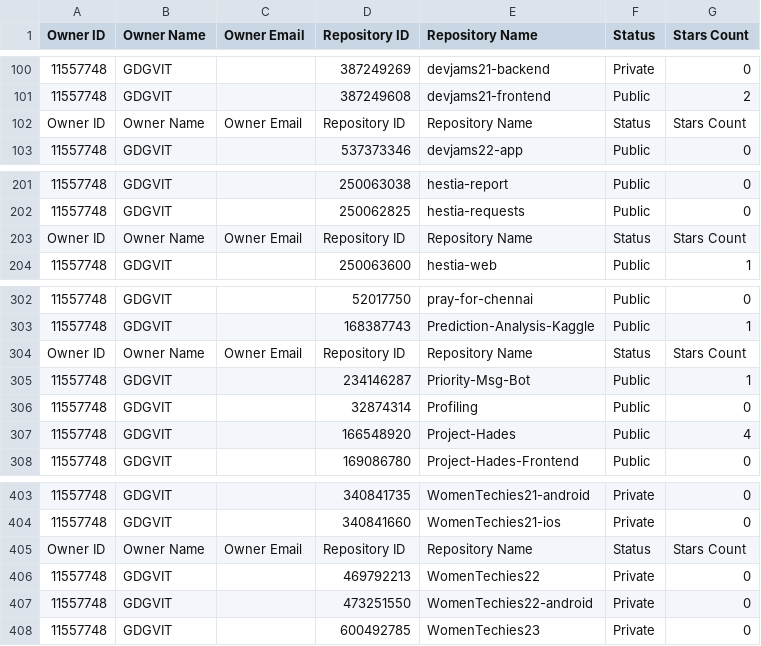
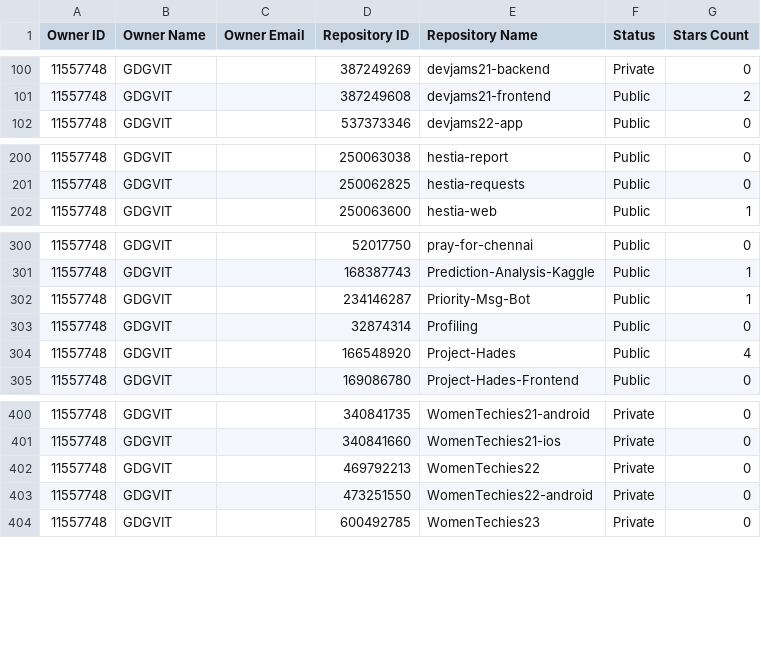
Before and after one commit to R-droid101/fetching-data-githubAPI, a CSV file: repos.csv, drawn as a sheet; only a part is shown, gaps mark what is left out; the diff names each change by its address in the sheet, - before the commit and + after, or states it on an @@ line.

```diff
--- a/repos.csv
+++ b/repos.csv
-row 102: Owner ID | Owner Name | Owner Email | Repository ID | Repository Name | Status | Stars Count
-row 203: Owner ID | Owner Name | Owner Email | Repository ID | Repository Name | Status | Stars Count
-row 304: Owner ID | Owner Name | Owner Email | Repository ID | Repository Name | Status | Stars Count
-row 405: Owner ID | Owner Name | Owner Email | Repository ID | Repository Name | Status | Stars Count
```
Also changed, not shown: 1 other file.
